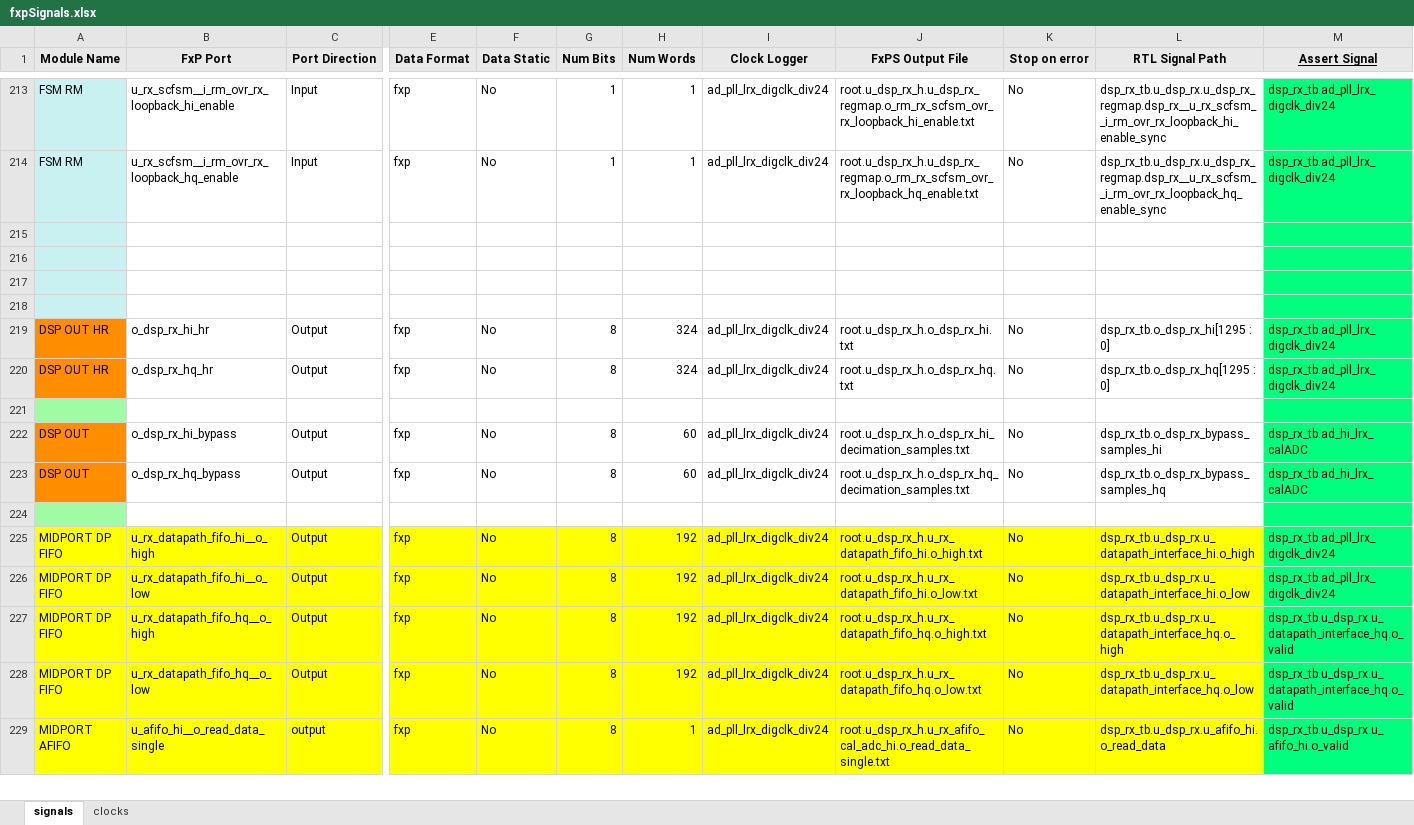
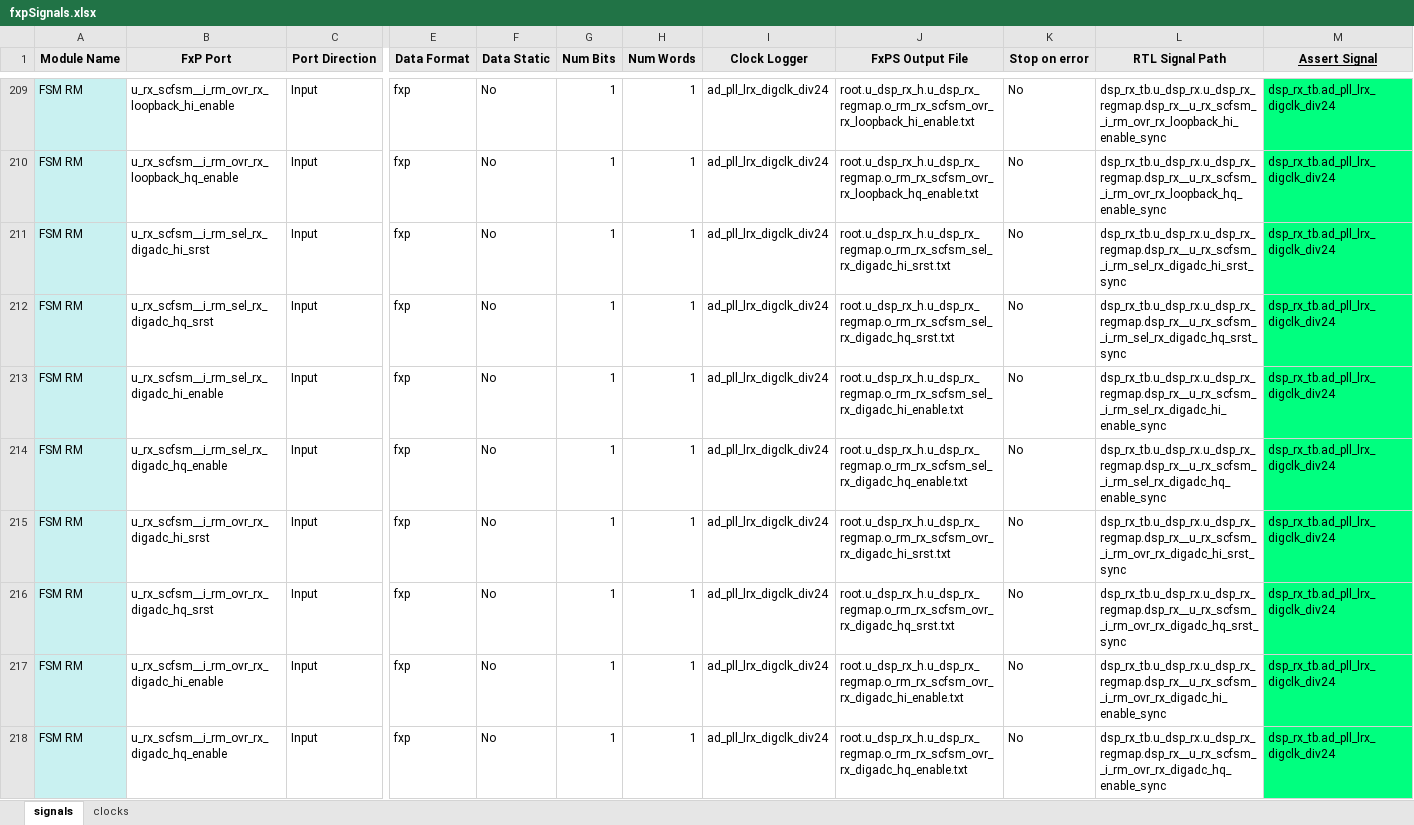
Before and after one commit to ibalboCelero/Verification, an Excel workbook: Monzafxp/modules_fxp/dsp_rx/doc/fxpSignals.xlsx, sheet signals, drawn as a sheet; only a part is shown, gaps mark what is left out; the shorter side is filled out with more unchanged rows; values as stored, in another font and other column widths than the file's, no borders; addresses are those after the commit; rows hold the shown columns only; the diff covers the shown part only; the diff names each change by its address in the sheet, - before the commit and + after, or states it on an @@ line.

```diff
--- a/Monzafxp/modules_fxp/dsp_rx/doc/fxpSignals.xlsx (sheet signals)
+++ b/Monzafxp/modules_fxp/dsp_rx/doc/fxpSignals.xlsx (sheet signals)
-row 211: (empty)
+row 211: FSM RM | u_rx_scfsm__i_rm_sel_rx_digadc_hi_srst | Input | fxp | No | 1 | 1 | ad_pll_lrx_digclk_div24 | root.u_dsp_rx_h.u_dsp_rx_regmap.o_rm_rx_scfsm_sel_rx_digadc_hi_srst.txt | No | dsp_rx_tb.u_dsp_rx.u_dsp_rx_regmap.dsp_rx__u_rx_scfsm__i_rm_sel_rx_digadc_hi_srst_sync | dsp_rx_tb.ad_pll_lrx_digclk_div24
-row 212: (empty)
+row 212: FSM RM | u_rx_scfsm__i_rm_sel_rx_digadc_hq_srst | Input | fxp | No | 1 | 1 | ad_pll_lrx_digclk_div24 | root.u_dsp_rx_h.u_dsp_rx_regmap.o_rm_rx_scfsm_sel_rx_digadc_hq_srst.txt | No | dsp_rx_tb.u_dsp_rx.u_dsp_rx_regmap.dsp_rx__u_rx_scfsm__i_rm_sel_rx_digadc_hq_srst_sync | dsp_rx_tb.ad_pll_lrx_digclk_div24
+row 213: FSM RM | u_rx_scfsm__i_rm_sel_rx_digadc_hi_enable | Input | fxp | No | 1 | 1 | ad_pll_lrx_digclk_div24 | root.u_dsp_rx_h.u_dsp_rx_regmap.o_rm_rx_scfsm_sel_rx_digadc_hi_enable.txt | No | dsp_rx_tb.u_dsp_rx.u_dsp_rx_regmap.dsp_rx__u_rx_scfsm__i_rm_sel_rx_digadc_hi_enable_sync | dsp_rx_tb.ad_pll_lrx_digclk_div24
+row 214: FSM RM | u_rx_scfsm__i_rm_sel_rx_digadc_hq_enable | Input | fxp | No | 1 | 1 | ad_pll_lrx_digclk_div24 | root.u_dsp_rx_h.u_dsp_rx_regmap.o_rm_rx_scfsm_sel_rx_digadc_hq_enable.txt | No | dsp_rx_tb.u_dsp_rx.u_dsp_rx_regmap.dsp_rx__u_rx_scfsm__i_rm_sel_rx_digadc_hq_enable_sync | dsp_rx_tb.ad_pll_lrx_digclk_div24
+row 215: FSM RM | u_rx_scfsm__i_rm_ovr_rx_digadc_hi_srst | Input | fxp | No | 1 | 1 | ad_pll_lrx_digclk_div24 | root.u_dsp_rx_h.u_dsp_rx_regmap.o_rm_rx_scfsm_ovr_rx_digadc_hi_srst.txt | No | dsp_rx_tb.u_dsp_rx.u_dsp_rx_regmap.dsp_rx__u_rx_scfsm__i_rm_ovr_rx_digadc_hi_srst_sync | dsp_rx_tb.ad_pll_lrx_digclk_div24
+row 216: FSM RM | u_rx_scfsm__i_rm_ovr_rx_digadc_hq_srst | Input | fxp | No | 1 | 1 | ad_pll_lrx_digclk_div24 | root.u_dsp_rx_h.u_dsp_rx_regmap.o_rm_rx_scfsm_ovr_rx_digadc_hq_srst.txt | No | dsp_rx_tb.u_dsp_rx.u_dsp_rx_regmap.dsp_rx__u_rx_scfsm__i_rm_ovr_rx_digadc_hq_srst_sync | dsp_rx_tb.ad_pll_lrx_digclk_div24
+row 217: FSM RM | u_rx_scfsm__i_rm_ovr_rx_digadc_hi_enable | Input | fxp | No | 1 | 1 | ad_pll_lrx_digclk_div24 | root.u_dsp_rx_h.u_dsp_rx_regmap.o_rm_rx_scfsm_ovr_rx_digadc_hi_enable.txt | No | dsp_rx_tb.u_dsp_rx.u_dsp_rx_regmap.dsp_rx__u_rx_scfsm__i_rm_ovr_rx_digadc_hi_enable_sync | dsp_rx_tb.ad_pll_lrx_digclk_div24
+row 218: FSM RM | u_rx_scfsm__i_rm_ovr_rx_digadc_hq_enable | Input | fxp | No | 1 | 1 | ad_pll_lrx_digclk_div24 | root.u_dsp_rx_h.u_dsp_rx_regmap.o_rm_rx_scfsm_ovr_rx_digadc_hq_enable.txt | No | dsp_rx_tb.u_dsp_rx.u_dsp_rx_regmap.dsp_rx__u_rx_scfsm__i_rm_ovr_rx_digadc_hq_enable_sync | dsp_rx_tb.ad_pll_lrx_digclk_div24
```
Also changed, not shown: 11 added rows, 1 removed row, 4 moved rows and 4 edited cells elsewhere in this sheet, 4 other files.
